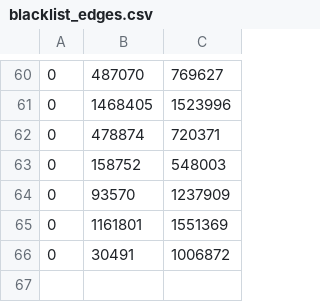
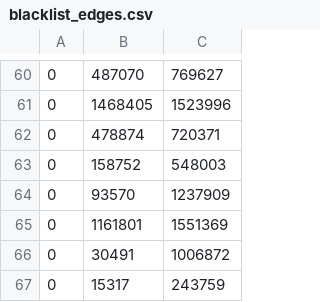
Before and after one commit to wonglkd/KDDCup13Track2, a CSV file: data/blacklist_edges.csv, drawn as a sheet; only a part is shown, gaps mark what is left out.

```diff
--- a/data/blacklist_edges.csv
+++ b/data/blacklist_edges.csv
@@ -66 +66,2 @@
 0,30491,1006872
+0,15317,243759
```
Also changed, not shown: data/seedset_clusters.csv.
